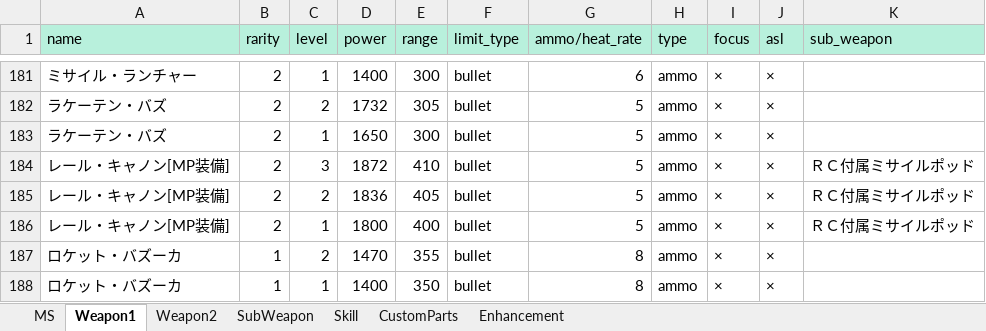
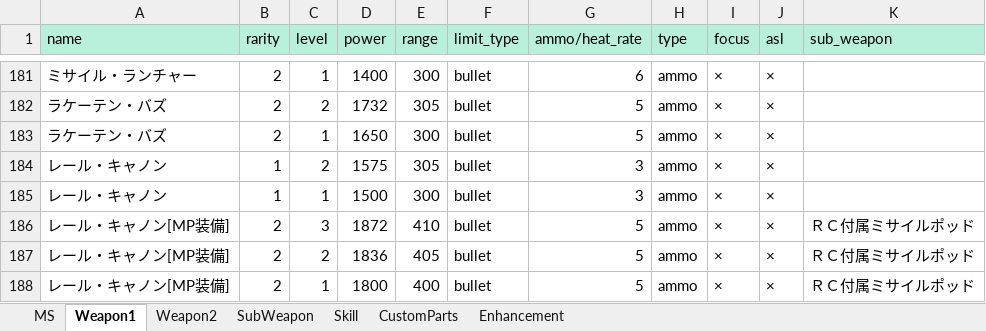
Before and after one commit to ratty27/btlop2db, an Excel workbook: data/btlop2.xlsx, sheet Weapon1, drawn as a sheet; only a part is shown, gaps mark what is left out; the shorter side is filled out with more unchanged rows; values as stored, in another font and other column widths than the file's, no borders; the diff names each change by its address in the sheet, - before the commit and + after, or states it on an @@ line.

```diff
--- a/data/btlop2.xlsx (sheet Weapon1)
+++ b/data/btlop2.xlsx (sheet Weapon1)
+row 184: レール・キャノン | 1 | 2 | 1575 | 305 | bullet | 3 | ammo | × | ×
+row 185: レール・キャノン | 1 | 1 | 1500 | 300 | bullet | 3 | ammo | × | ×
```
Also changed, not shown: sheet MS, sheet SubWeapon.
